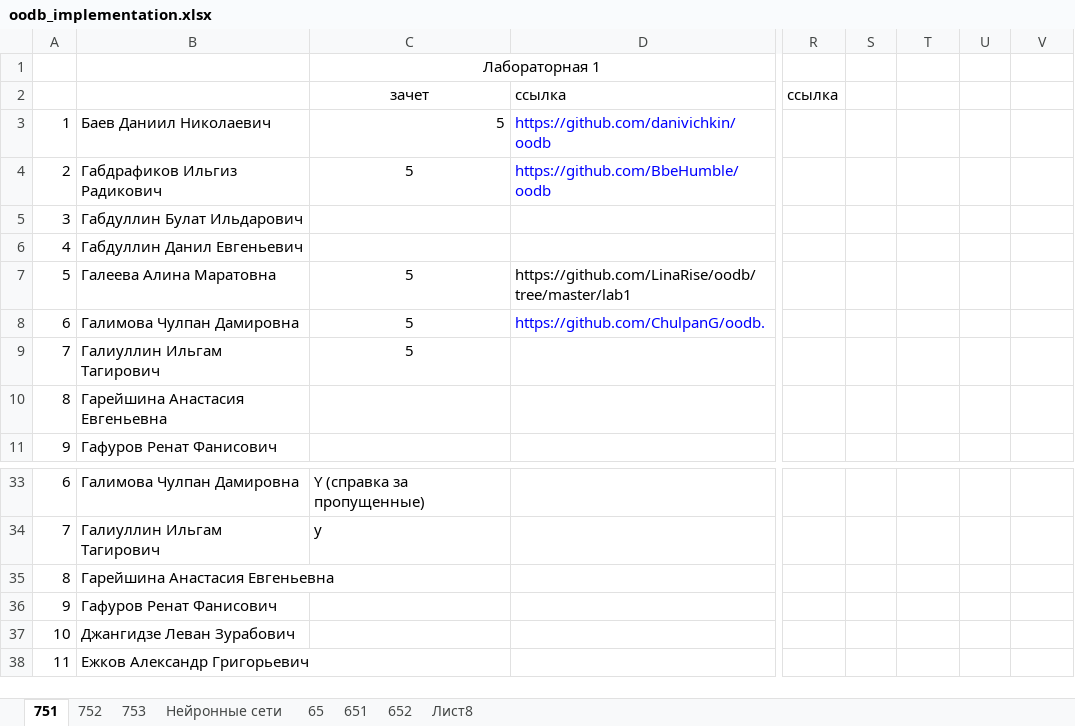
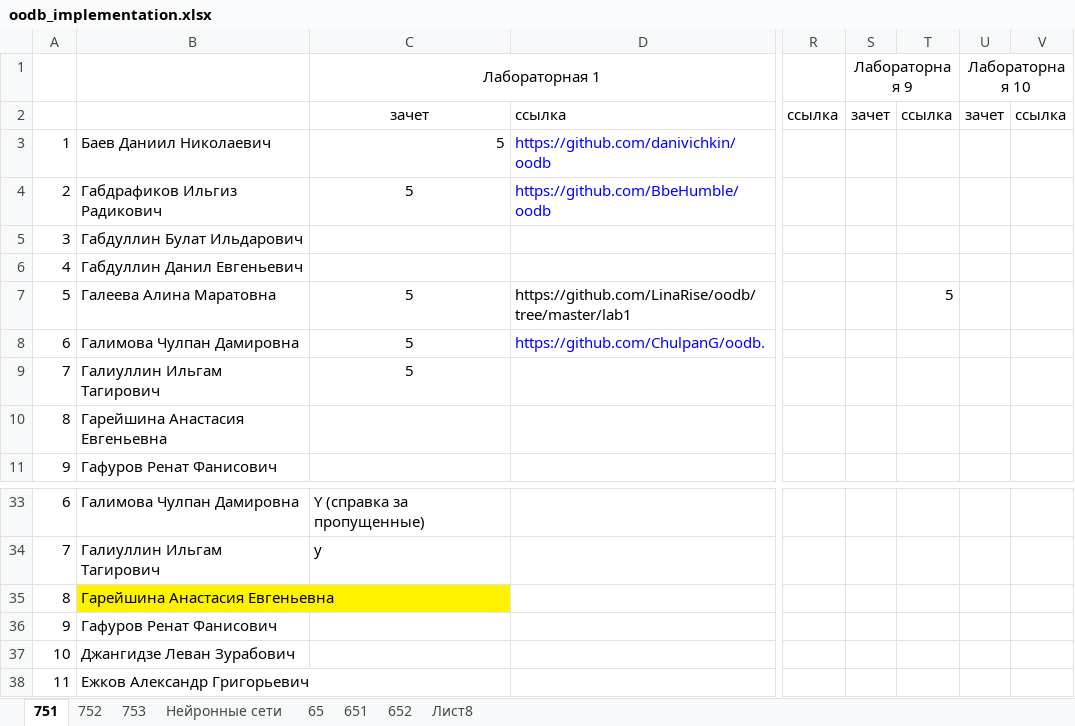
Before and after one commit to ksenikeev/oodb, an Excel workbook: doc/oodb_implementation.xlsx, sheet 751, drawn as a sheet; only a part is shown, gaps mark what is left out; values as stored, in another font and other column widths than the file's, no borders; the diff names each change by its address in the sheet, - before the commit and + after, or states it on an @@ line.

Commit message:
Лабораторная работа 10

```diff
--- a/doc/oodb_implementation.xlsx (sheet 751)
+++ b/doc/oodb_implementation.xlsx (sheet 751)
-S1: (empty)
+S1: Лабораторная 9
+S1:T1 merged
-U1: (empty)
+U1: Лабораторная 10
+U1:V1 merged
-S2 (Лабораторная 9): (empty)
+S2 (Лабораторная 9): зачет
-T2: (empty)
+T2: ссылка
-U2 (Лабораторная 10): (empty)
+U2 (Лабораторная 10): зачет
-V2: (empty)
+V2: ссылка
-T7: (empty)
+T7: 5
-B35 fill: none
+B35 fill: #FFF200
```
Also changed, not shown: 2 other files.
